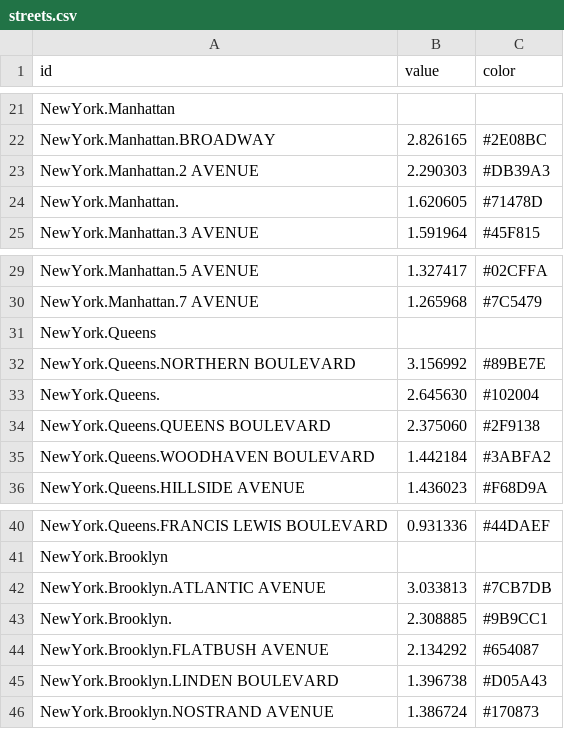
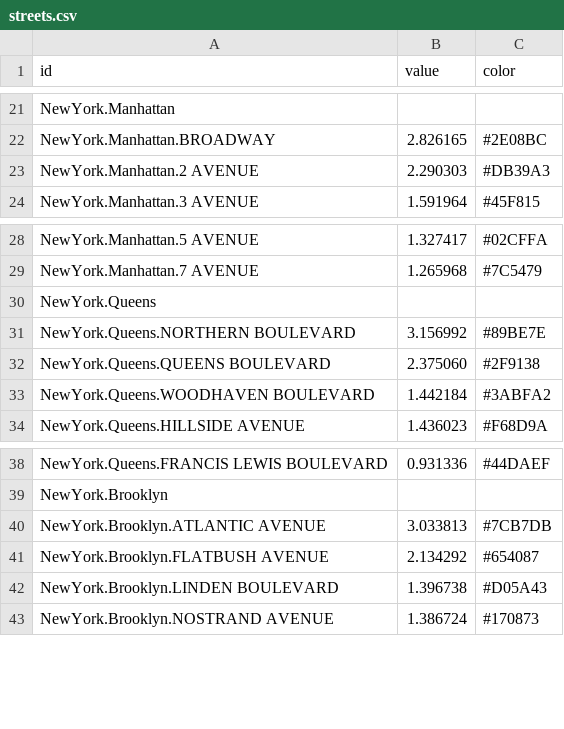
Before and after one commit to dancoconetu/dancoconetu.github.io, a CSV file: streets.csv, drawn as a sheet; only a part is shown, gaps mark what is left out; the diff names each change by its address in the sheet, - before the commit and + after, or states it on an @@ line.

```diff
--- a/streets.csv
+++ b/streets.csv
-row 24: NewYork.Manhattan. | 1.620605 | #71478D
-row 33: NewYork.Queens. | 2.645630 | #102004
-row 43: NewYork.Brooklyn. | 2.308885 | #9B9CC1
```
Also changed, not shown: 15 other files.
